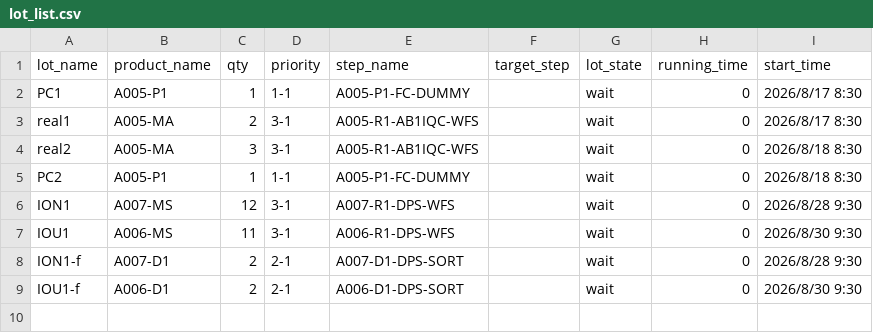
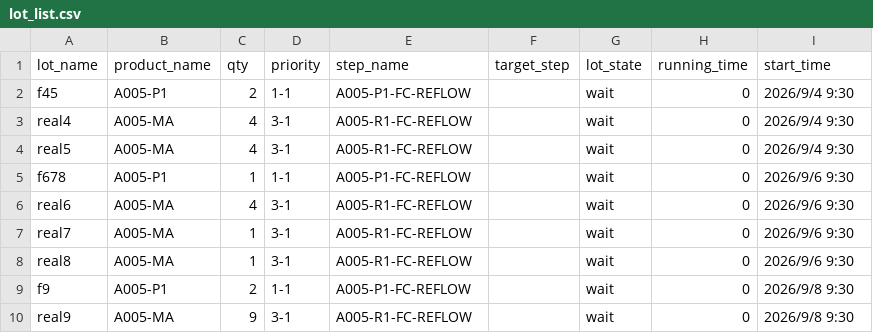
Before and after one commit to zxy-6666/0-1, a CSV file: 半导体高优先级批次自动排程/data/lot_list.csv, drawn as a sheet.

```diff
--- a/半导体高优先级批次自动排程/data/lot_list.csv
+++ b/半导体高优先级批次自动排程/data/lot_list.csv
@@ -1,9 +1,10 @@
 lot_name	product_name	qty	priority	step_name	target_step	lot_state	running_time	start_time
-PC1	A005-P1	1	1-1	A005-P1-FC-DUMMY		wait	0	2026/8/17 8:30
-real1	A005-MA	2	3-1	A005-R1-AB1IQC-WFS		wait	0	2026/8/17 8:30
-real2	A005-MA	3	3-1	A005-R1-AB1IQC-WFS		wait	0	2026/8/18 8:30
-PC2	A005-P1	1	1-1	A005-P1-FC-DUMMY		wait	0	2026/8/18 8:30
-ION1	A007-MS	12	3-1	A007-R1-DPS-WFS		wait	0	2026/8/28 9:30
-IOU1	A006-MS	11	3-1	A006-R1-DPS-WFS		wait	0	2026/8/30 9:30
-ION1-f	A007-D1	2	2-1	A007-D1-DPS-SORT		wait	0	2026/8/28 9:30
-IOU1-f	A006-D1	2	2-1	A006-D1-DPS-SORT		wait	0	2026/8/30 9:30
+f45	A005-P1	2	1-1	A005-P1-FC-REFLOW		wait	0	2026/9/4 9:30
+real4	A005-MA	4	3-1	A005-R1-FC-REFLOW		wait	0	2026/9/4 9:30
+real5	A005-MA	4	3-1	A005-R1-FC-REFLOW		wait	0	2026/9/4 9:30
+f678	A005-P1	1	1-1	A005-P1-FC-REFLOW		wait	0	2026/9/6 9:30
+real6	A005-MA	4	3-1	A005-R1-FC-REFLOW		wait	0	2026/9/6 9:30
+real7	A005-MA	1	3-1	A005-R1-FC-REFLOW		wait	0	2026/9/6 9:30
+real8	A005-MA	1	3-1	A005-R1-FC-REFLOW		wait	0	2026/9/6 9:30
+f9	A005-P1	2	1-1	A005-P1-FC-REFLOW		wait	0	2026/9/8 9:30
+real9	A005-MA	9	3-1	A005-R1-FC-REFLOW		wait	0	2026/9/8 9:30
```
Also changed, not shown: 半导体高优先级批次自动排程/data/lot_constraints.csv, 4 other files.
